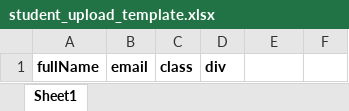
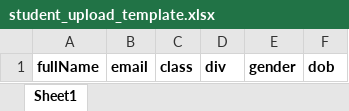
Before and after one commit to Mayank202004/EduSync, an Excel workbook: Web_Frontend/public/templates/student_upload_template.xlsx, sheet Sheet1, drawn as a sheet; values as stored, in another font and other column widths than the file's, no borders; the diff names each change by its address in the sheet, - before the commit and + after, or states it on an @@ line.

```diff
--- a/Web_Frontend/public/templates/student_upload_template.xlsx (sheet Sheet1)
+++ b/Web_Frontend/public/templates/student_upload_template.xlsx (sheet Sheet1)
-E1: (empty)
+E1: gender
-F1: (empty)
+F1: dob
```
Also changed, not shown: 13 other files.
